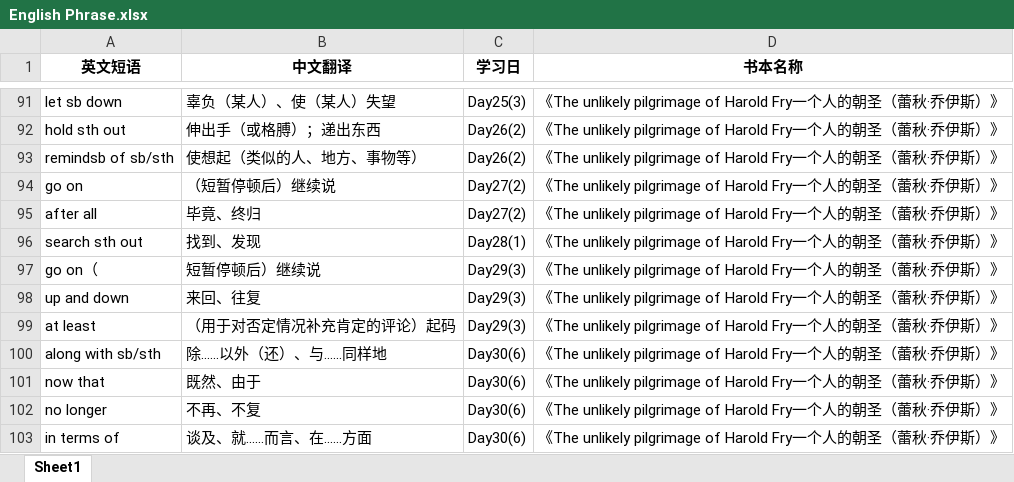
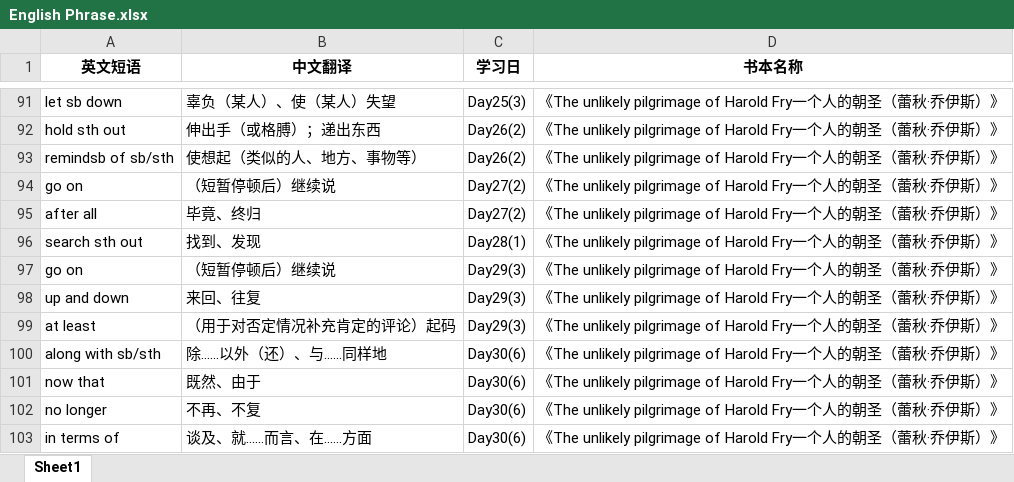
Before and after one commit to sxtiger/English, an Excel workbook: English Phrase.xlsx, sheet Sheet1, drawn as a sheet; only a part is shown, gaps mark what is left out; values as stored, in another font and other column widths than the file's, no borders; the diff names each change by its address in the sheet, - before the commit and + after, or states it on an @@ line.

Commit message:
Update English Phrase.xlsx

```diff
--- a/English Phrase.xlsx (sheet Sheet1)
+++ b/English Phrase.xlsx (sheet Sheet1)
-A97 (英文短语): go on（
+A97 (英文短语): go on
-B97 (中文翻译): 短暂停顿后）继续说
+B97 (中文翻译): （短暂停顿后）继续说
```
